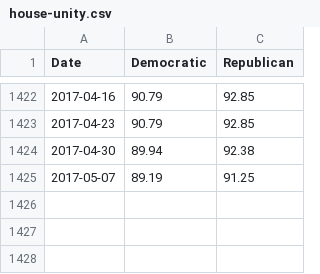
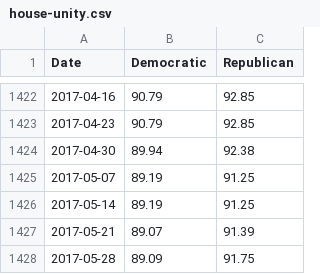
Before and after one commit to ashenfad/partisanship, a CSV file: house-unity.csv, drawn as a sheet; only a part is shown, gaps mark what is left out.

Commit message:
Update data

```diff
--- a/house-unity.csv
+++ b/house-unity.csv
@@ -1425 +1425,4 @@ Date,Democratic,Republican
 2017-05-07,89.19,91.25
+2017-05-14,89.19,91.25
+2017-05-21,89.07,91.39
+2017-05-28,89.09,91.75
```
Also changed, not shown: partisanship.csv, senate-unity.csv.
